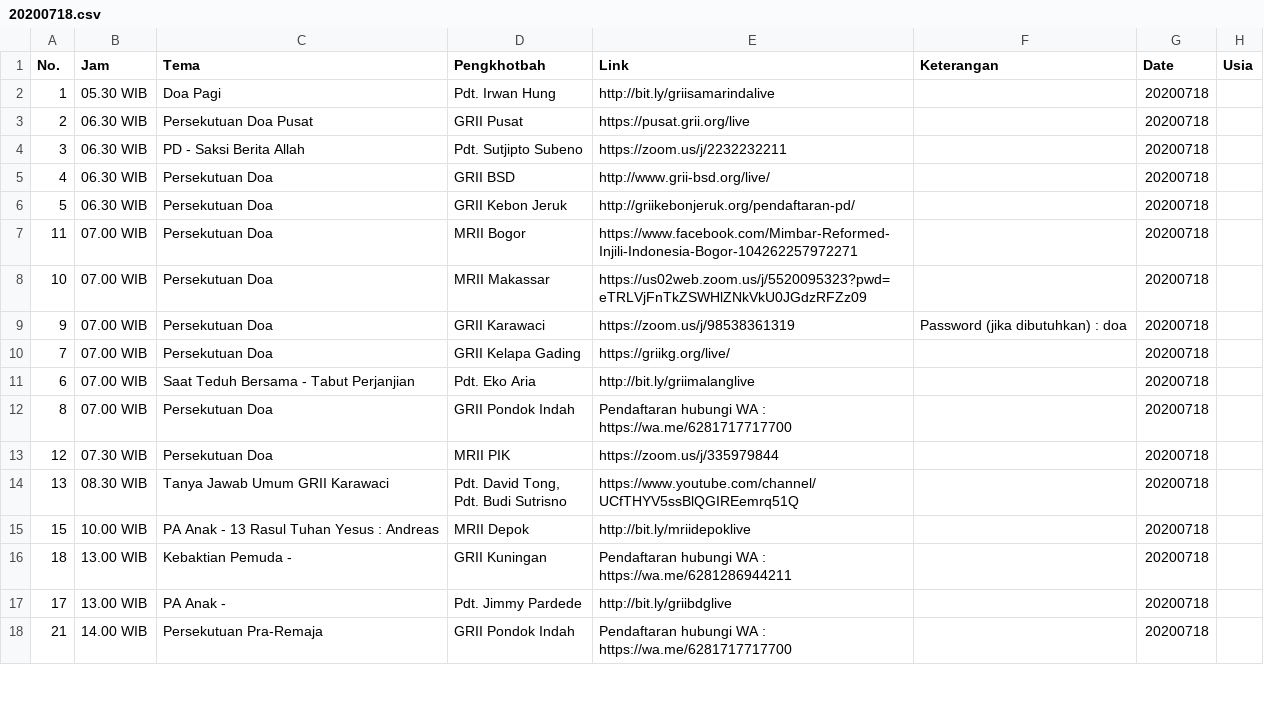
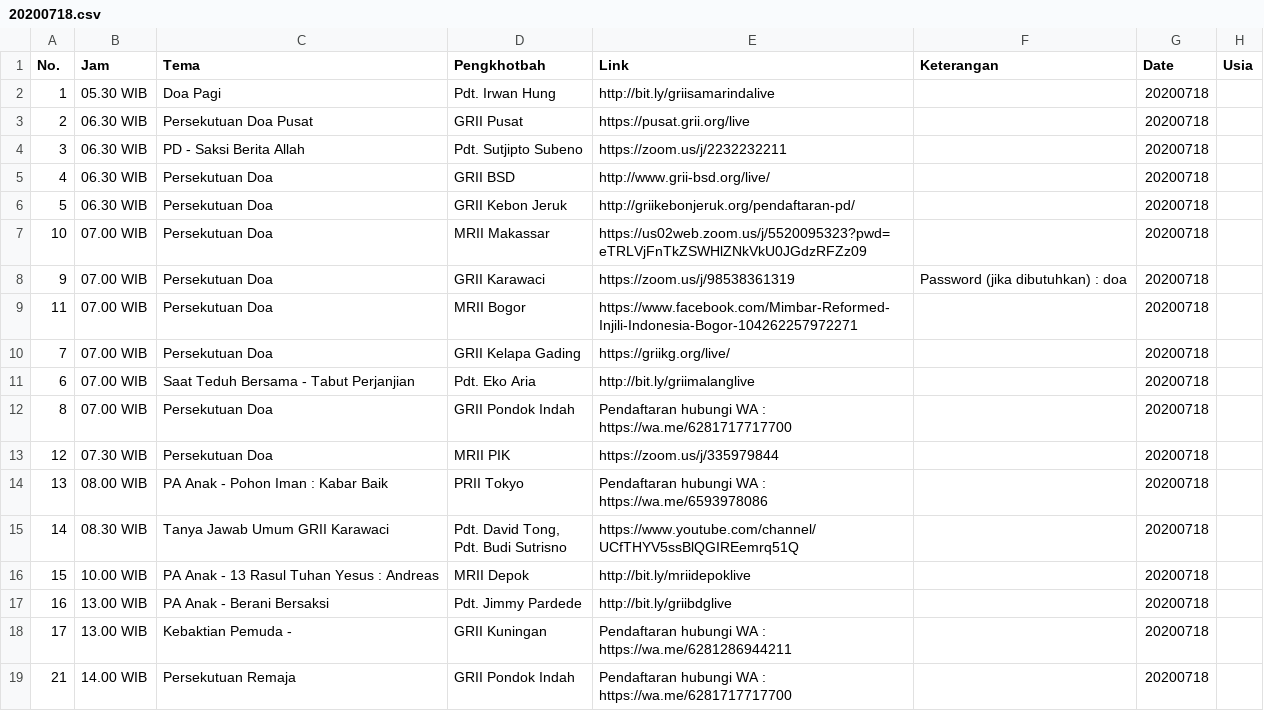
Before and after one commit to jadwal-grii-online/jadwal-grii-online.github.io, a CSV file: data/20200718.csv, drawn as a sheet; only a part is shown; the diff covers the shown part only.

```diff
--- a/data/20200718.csv
+++ b/data/20200718.csv
@@ -6,5 +6,5 @@ No.,Jam,Tema,Pengkhotbah,Link,Keterangan,Date,Usia
 5,06.30 WIB,Persekutuan Doa,GRII Kebon Jeruk,http://griikebonjeruk.org/pendaftaran-pd/,,20200718,
-11,07.00 WIB,Persekutuan Doa,MRII Bogor,https://www.facebook.com/Mimbar-Reformed-Injili-Indonesia-Bogor-104262257972271,,20200718,
 10,07.00 WIB,Persekutuan Doa,MRII Makassar,https://us02web.zoom.us/j/5520095323?pwd=eTRLVjFnTkZSWHlZNkVkU0JGdzRFZz09,,20200718,
 9,07.00 WIB,Persekutuan Doa,GRII Karawaci,https://zoom.us/j/98538361319,Password (jika dibutuhkan) : doa,20200718,
+11,07.00 WIB,Persekutuan Doa,MRII Bogor,https://www.facebook.com/Mimbar-Reformed-Injili-Indonesia-Bogor-104262257972271,,20200718,
 7,07.00 WIB,Persekutuan Doa,GRII Kelapa Gading,https://griikg.org/live/,,20200718,
@@ -13,7 +13,8 @@ No.,Jam,Tema,Pengkhotbah,Link,Keterangan,Date,Usia
 12,07.30 WIB,Persekutuan Doa,MRII PIK,https://zoom.us/j/335979844,,20200718,
-13,08.30 WIB,Tanya Jawab Umum GRII Karawaci,"Pdt. David Tong,
- Pdt. Budi Sutrisno",https://www.youtube.com/channel/UCfTHYV5ssBlQGIREemrq51Q,,20200718,
+13,08.00 WIB,PA Anak - Pohon Iman : Kabar Baik,PRII Tokyo,Pendaftaran hubungi WA : https://wa.me/6593978086,,20200718,
+14,08.30 WIB,Tanya Jawab Umum GRII Karawaci,"Pdt. David Tong,
+ Pdt. Budi Sutrisno",https://www.youtube.com/channel/UCfTHYV5ssBlQGIREemrq51Q,,20200718,
 15,10.00 WIB,PA Anak - 13 Rasul Tuhan Yesus : Andreas,MRII Depok,http://bit.ly/mriidepoklive,,20200718,
-18,13.00 WIB,Kebaktian Pemuda -,GRII Kuningan,Pendaftaran hubungi WA : https://wa.me/6281286944211,,20200718,
-17,13.00 WIB,PA Anak -,Pdt. Jimmy Pardede,http://bit.ly/griibdglive,,20200718,
-21,14.00 WIB,Persekutuan Pra-Remaja,GRII Pondok Indah,Pendaftaran hubungi WA : https://wa.me/6281717717700,,20200718,
+16,13.00 WIB,PA Anak - Berani Bersaksi,Pdt. Jimmy Pardede,http://bit.ly/griibdglive,,20200718,
+17,13.00 WIB,Kebaktian Pemuda -,GRII Kuningan,Pendaftaran hubungi WA : https://wa.me/6281286944211,,20200718,
+21,14.00 WIB,Persekutuan Remaja,GRII Pondok Indah,Pendaftaran hubungi WA : https://wa.me/6281717717700,,20200718,
```
Also changed, not shown: 7 added rows, 4 removed rows, 2 moved rows and 27 edited cells elsewhere in this file, data/20200716.csv, data/20200717.csv, 3 other files.
